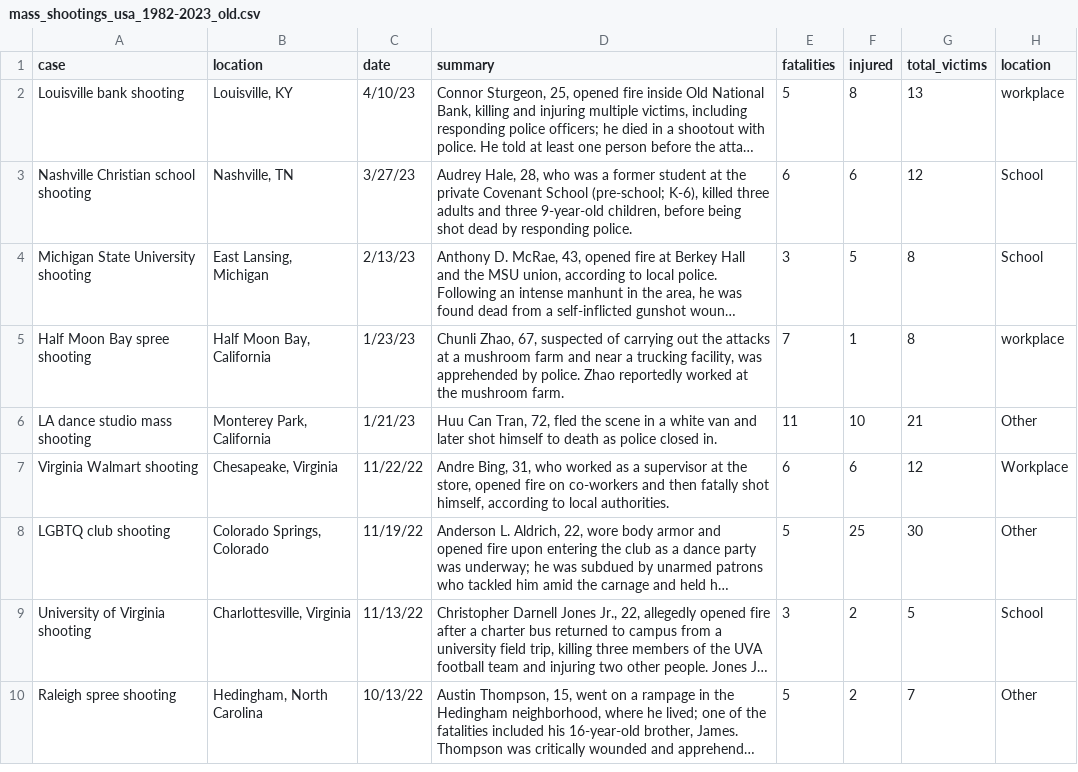
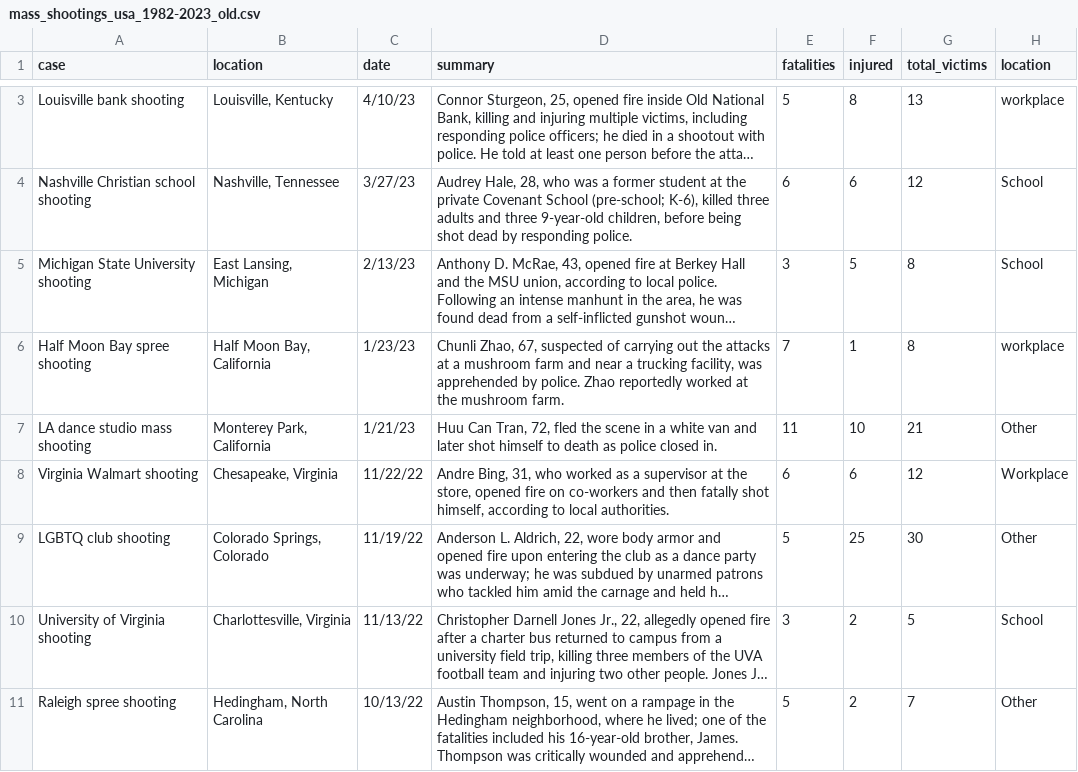
Before and after one commit to sandra-jurela/my-personal-Quarto-blog, a CSV file: posts/shiny-mass-shootings/data/mass_shootings_usa_1982-2023_old.csv, drawn as a sheet; only a part is shown, gaps mark what is left out; long unchanged cells end in …; addresses are those after the commit; the diff covers the shown part only; the diff names each change by its address in the sheet, - before the commit and + after, or states it on an @@ line.

```diff
--- a/posts/shiny-mass-shootings/data/mass_shootings_usa_1982-2023_old.csv
+++ b/posts/shiny-mass-shootings/data/mass_shootings_usa_1982-2023_old.csv
-B3 (location): Louisville, KY
+B3 (location): Louisville, Kentucky
-B4 (location): Nashville, TN
+B4 (location): Nashville, Tennessee
```
Also changed, not shown: 1 added row elsewhere in this file, 17 other files.
